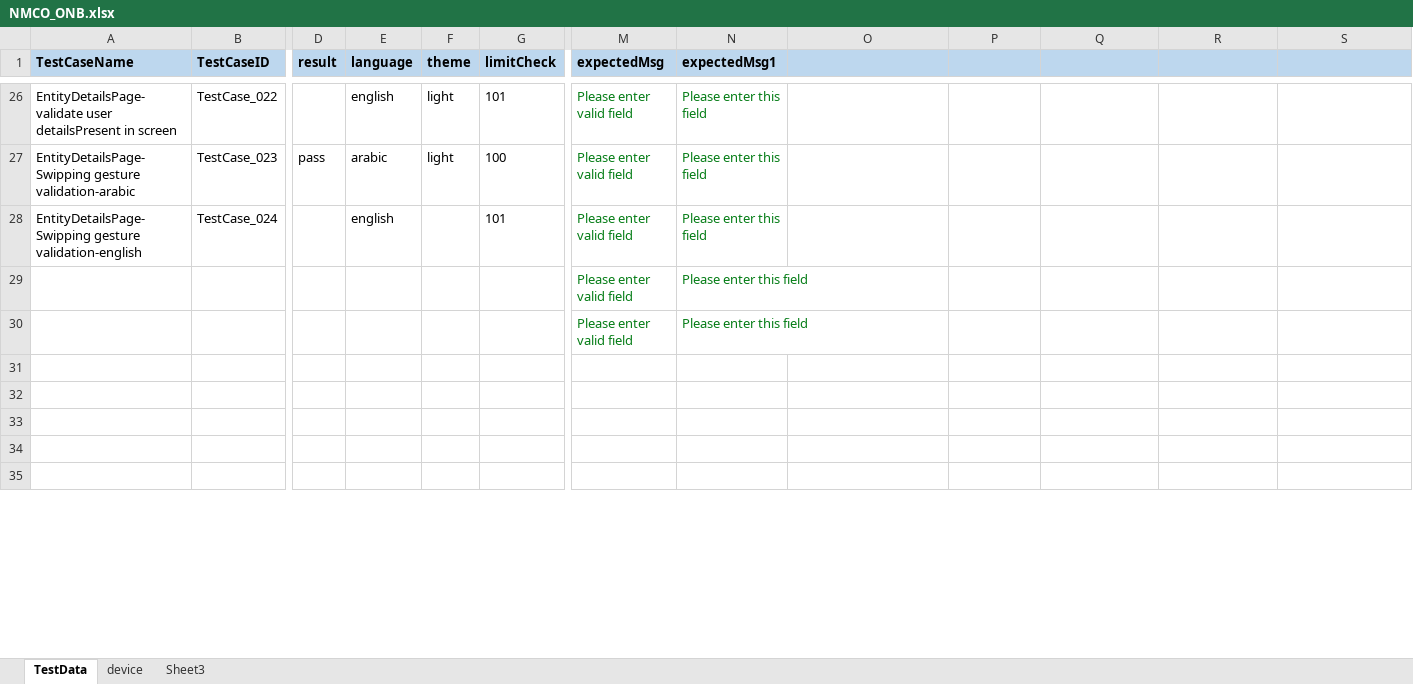
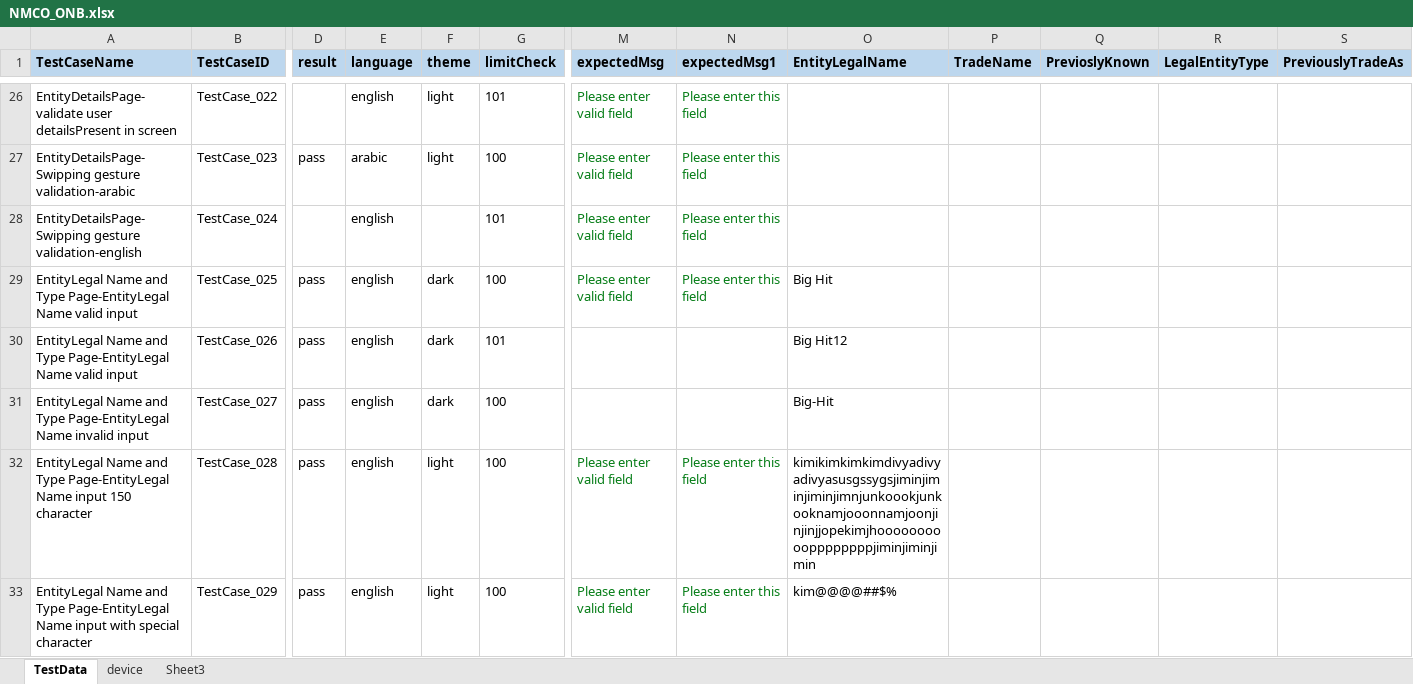
Before and after one commit to ganezz/native-mobile-corporate-onboarding, an Excel workbook: ${project.build.directory}/test-classes/DataSet/NMCO_ONB.xlsx, sheet TestData, drawn as a sheet; only a part is shown, gaps mark what is left out; values as stored, in another font and other column widths than the file's, no borders; removed rows and columns are numbered as before the commit, all else as after; rows hold the shown columns only; the diff covers the shown part only; the diff names each change by its address in the sheet, - before the commit and + after, or states it on an @@ line.

Commit message:
updating entity type and name automated code

```diff
--- a/${project.build.directory}/test-classes/DataSet/NMCO_ONB.xlsx (sheet TestData)
+++ b/${project.build.directory}/test-classes/DataSet/NMCO_ONB.xlsx (sheet TestData)
-O1: (empty)
+O1: EntityLegalName
-P1: (empty)
+P1: TradeName
-Q1: (empty)
+Q1: PrevioslyKnown
-R1: (empty)
+R1: LegalEntityType
-S1: (empty)
+S1: PreviouslyTradeAs
-row 29:  |  |  |  |  |  | Please enter valid field | Please enter this field
-row 30:  |  |  |  |  |  | Please enter valid field | Please enter this field
-row 29: (empty)
+row 29: EntityLegal Name and Type Page-EntityLegal Name valid input | TestCase_025 | pass | english | dark | 100 | Please enter valid field | Please enter this field | Big Hit
-row 30: (empty)
+row 30: EntityLegal Name and Type Page-EntityLegal Name valid input | TestCase_026 | pass | english | dark | 101 |  |  | Big Hit12
-row 31: (empty)
+row 31: EntityLegal Name and Type Page-EntityLegal Name invalid input | TestCase_027 | pass | english | dark | 100 |  |  | Big-Hit
-row 32: (empty)
+row 32: EntityLegal Name and Type Page-EntityLegal Name input 150 character | TestCase_028 | pass | english | light | 100 | Please enter valid field | Please enter this field | kimikimkimkimdivyadivyadivyasusgssygsjiminjiminjiminjimnjunkoookjunkooknamjooonnamjoonjinjinjjopekimjhooooooooooppppppppjiminjiminjimin
-row 33: (empty)
+row 33: EntityLegal Name and Type Page-EntityLegal Name input with special character | TestCase_029 | pass | english | light | 100 | Please enter valid field | Please enter this field | kim@@@@##$%
```
Also changed, not shown: 4 added rows and 185 edited cells elsewhere in this sheet, sheet device, 27 other files.
